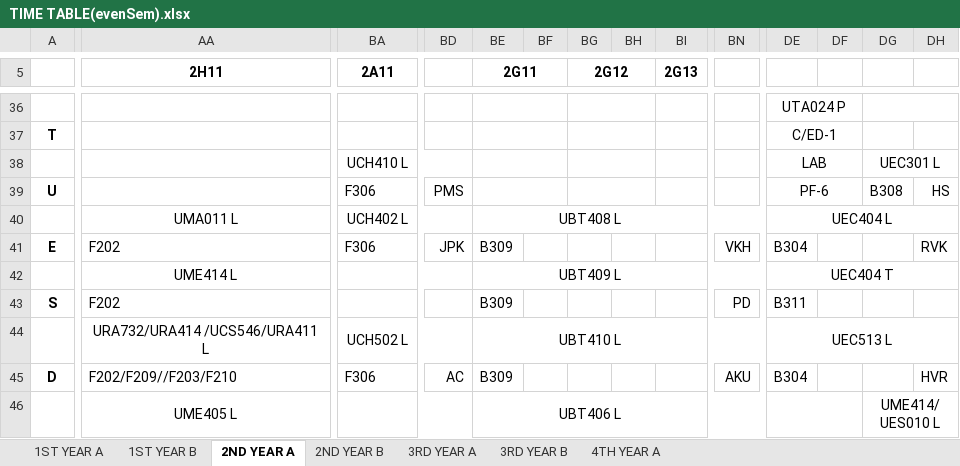
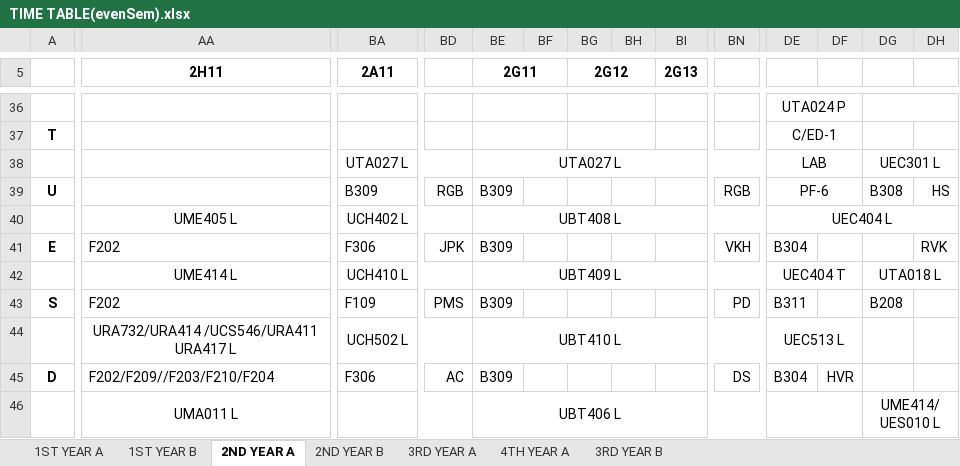
Before and after one commit to Bhup-GitHUB/AcademicAlly, an Excel workbook: parser/utilities/TIME TABLE(evenSem).xlsx, sheet 2ND YEAR A, drawn as a sheet; only a part is shown, gaps mark what is left out; values as stored, in another font and other column widths than the file's, no borders; charts and pictures not drawn; the diff covers the shown part only; the diff names each change by its address in the sheet, - before the commit and + after, or states it on an @@ line.

```diff
--- a/parser/utilities/TIME TABLE(evenSem).xlsx (sheet 2ND YEAR A)
+++ b/parser/utilities/TIME TABLE(evenSem).xlsx (sheet 2ND YEAR A)
@@ sheet tab order changed: 1ST YEAR A | 1ST YEAR B | 2ND YEAR A | 2ND YEAR B | 3RD YEAR A | 4TH YEAR A | 3RD YEAR B @@
-BA38 (2A11): UCH410 L
+BA38 (2A11): UTA027 L
-BE38 (2G11): (empty)
+BE38 (2G11): UTA027 L
-BE38:BF38 merged
+BE38:BN38 merged
-BG38:BH38 merged
-BI38:BJ38 merged
-BA39 (2A11): F306
+BA39 (2A11): B309
-BD39: PMS
+BD39: RGB
-BE39 (2G11): (empty)
+BE39 (2G11): B309
-BE39:BF39 merged
-BG39:BH39 merged
-BI39:BJ39 merged
-BN39: (empty)
+BN39: RGB
-AA40 (2H11): UMA011 L
+AA40 (2H11): UME405 L
-BA42 (2A11): (empty)
+BA42 (2A11): UCH410 L
-DE42:DH42 merged
+DE42:DF42 merged
-DG42: (empty)
+DG42: UTA018 L
+DG42:DH42 merged
-BA43 (2A11): (empty)
+BA43 (2A11): F109
-BD43: (empty)
+BD43: PMS
-DG43: (empty)
+DG43: B208
-AA44 (2H11): URA732/URA414 /UCS546/URA411 L
+AA44 (2H11): URA732/URA414 /UCS546/URA411 URA417 L
-DE44:DH44 merged
+DE44:DF44 merged
-AA45 (2H11): F202/F209//F203/F210
+AA45 (2H11): F202/F209//F203/F210/F204
-BN45: AKU
+BN45: DS
-DF45: (empty)
+DF45: HVR
-DH45: HVR
+DH45: (empty)
-AA46 (2H11): UME405 L
+AA46 (2H11): UMA011 L
```
Also changed, not shown: 302 edited cells, cell formats and merged cells elsewhere in this sheet, sheet 4TH YEAR A, sheet 3RD YEAR A, sheet 1ST YEAR A, sheet 2ND YEAR B, sheet 3RD YEAR B, sheet 1ST YEAR B, hidden cells, 3 other files.
